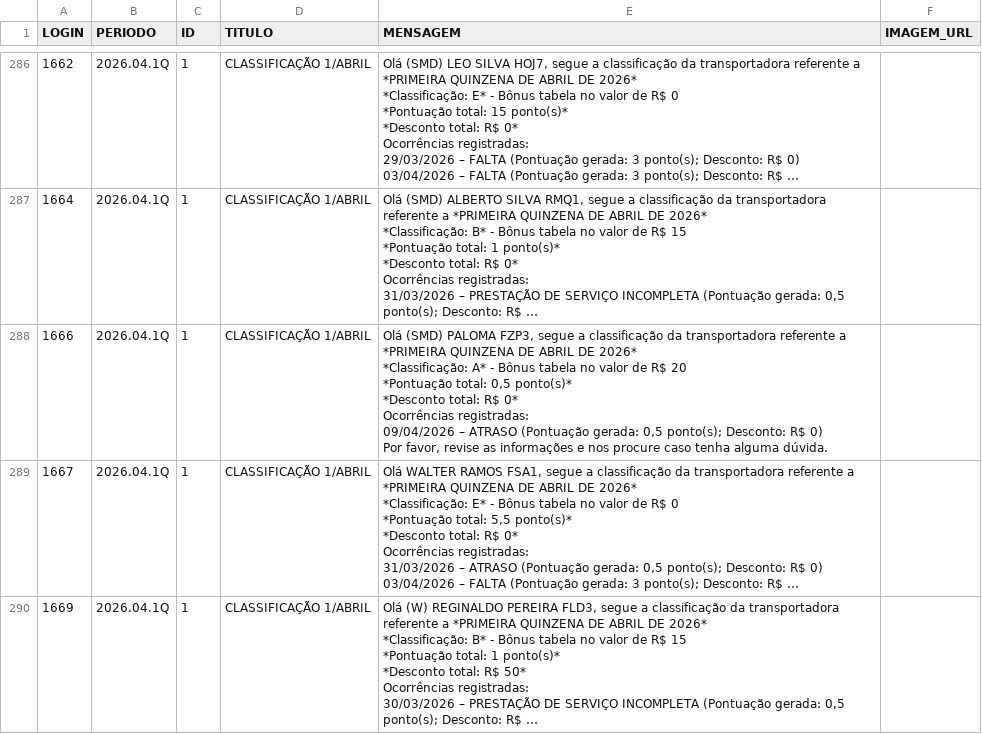
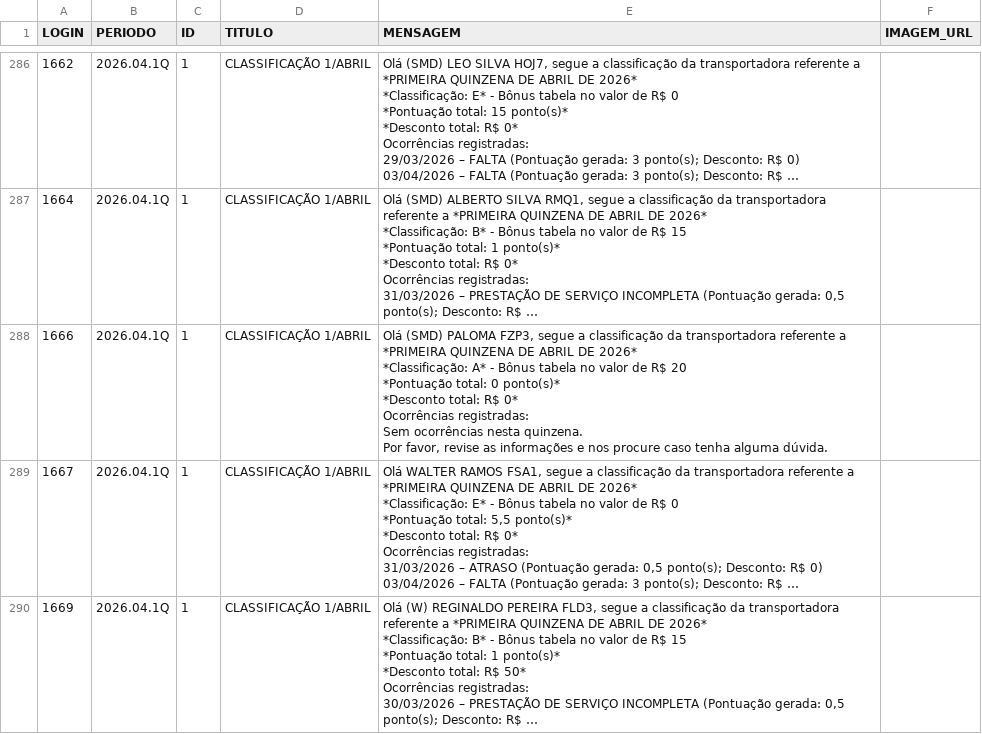
Before and after one commit to gabrieldutra-coder/Portal-de-Transportadora-Shopper, a CSV file: backend/data/qualidade.csv, drawn as a sheet; only a part is shown, gaps mark what is left out; long unchanged cells end in …; ↵ is a line break in a cell; the diff covers the shown part only; the diff names each change by its address in the sheet, - before the commit and + after, or states it on an @@ line.

```diff
--- a/backend/data/qualidade.csv
+++ b/backend/data/qualidade.csv
-E288 (MENSAGEM): …*Pontuação total: 0,5 ponto(s)* ↵ *Desconto total: R$ 0* ↵ Ocorrências registradas: ↵ 09/04/2026 – ATRASO (Pontuação gerada: 0,5 ponto(s); Desconto: R$ 0) ↵ Por favor,…
+E288 (MENSAGEM): …*Pontuação total: 0 ponto(s)* ↵ *Desconto total: R$ 0* ↵ Ocorrências registradas: ↵ Sem ocorrências nesta quinzena. ↵ Por favor,…
```
Also changed, not shown: 7 edited cells elsewhere in this file, 1 other file.
